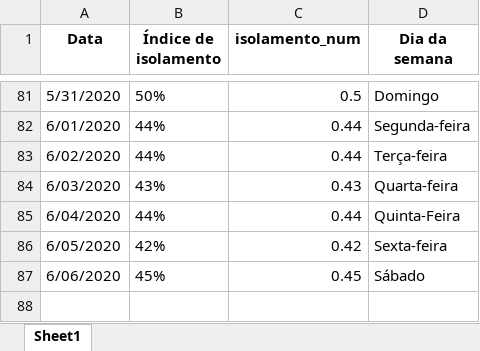
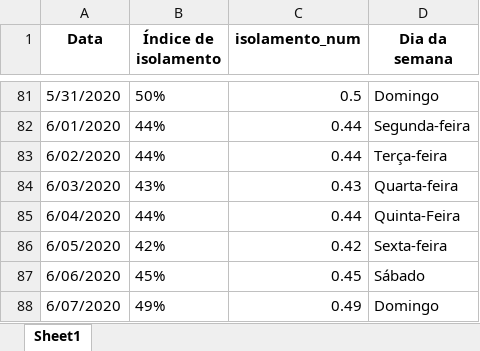
Before and after one commit to Zamariolo/MogiOpenData, an Excel workbook: Dados/dadosIsolamentoMogiGuacu.xlsx, sheet Sheet1, drawn as a sheet; only a part is shown, gaps mark what is left out; values as stored, in another font and other column widths than the file's, no borders; the diff names each change by its address in the sheet, - before the commit and + after, or states it on an @@ line.

```diff
--- a/Dados/dadosIsolamentoMogiGuacu.xlsx (sheet Sheet1)
+++ b/Dados/dadosIsolamentoMogiGuacu.xlsx (sheet Sheet1)
+row 88: 6/07/2020 | 49% | 0.49 | Domingo
```
Also changed, not shown: Dados/dadosCasosCOVIDMogiGuacu.xlsx, 8 other files.
